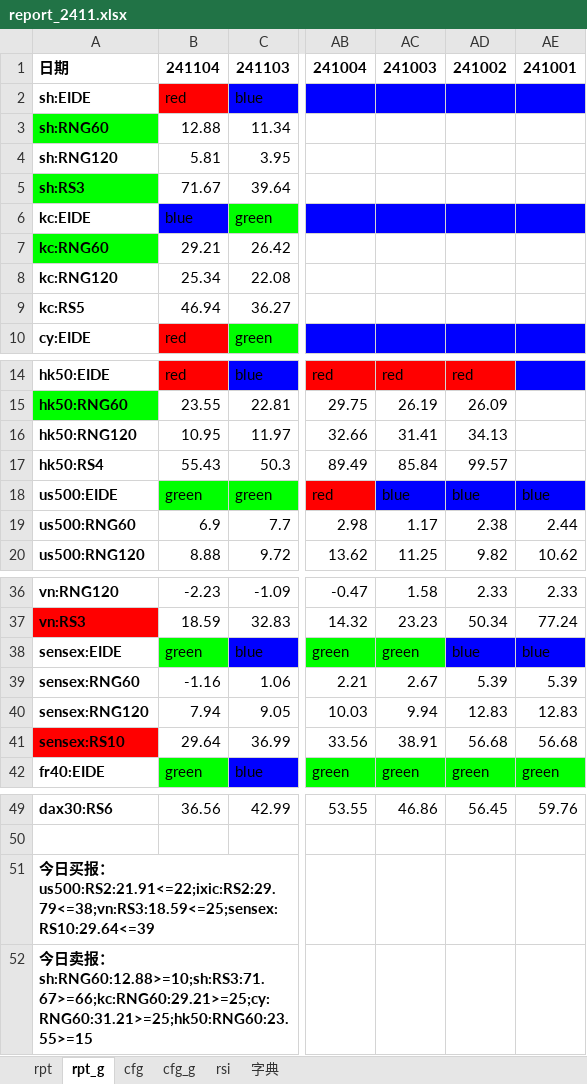
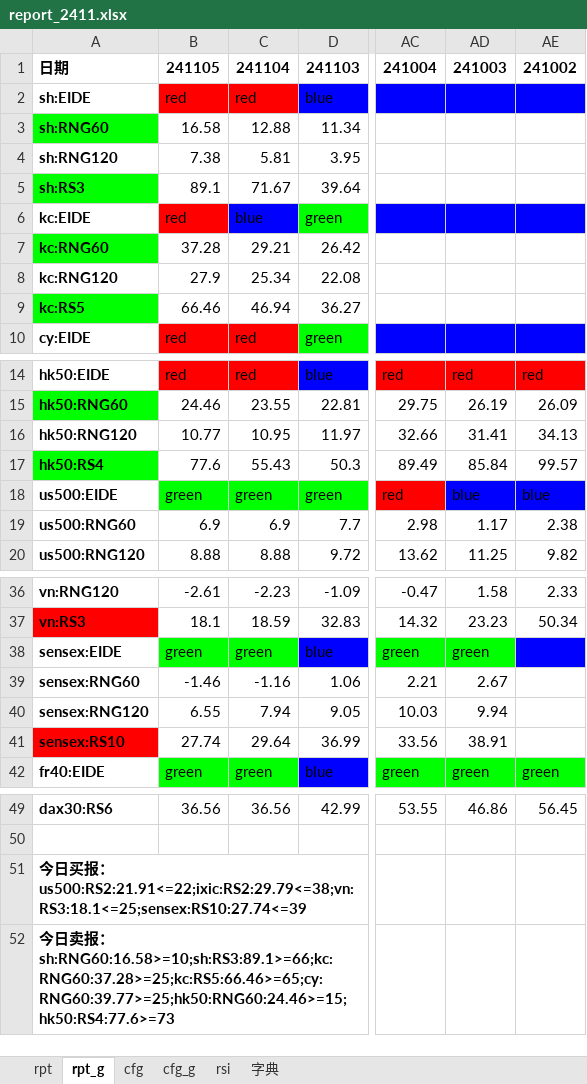
Before and after one commit to aixingkong/view, an Excel workbook: report_2411.xlsx, sheet rpt_g, drawn as a sheet; only a part is shown, gaps mark what is left out; values as stored, in another font and other column widths than the file's, no borders; conditional formats not drawn; removed rows and columns are numbered as before the commit, all else as after; the diff names each change by its address in the sheet, - before the commit and + after, or states it on an @@ line.

```diff
--- a/report_2411.xlsx (sheet rpt_g)
+++ b/report_2411.xlsx (sheet rpt_g)
+column B, rows 1-10: 241105 | red | 16.58 | 7.38 | 89.1 | red | 37.28 | 27.9 | 66.46 | red; rows 14-20: red | 24.46 | 10.77 | 77.6 | green | 6.9 | 8.88; rows 36-42: -2.61 | 18.1 | green | -1.46 | 6.55 | 27.74 | green; row 49: 36.56
-column AE, row 1: 241001; rows 18-20: blue | 2.44 | 10.62; rows 36-42: 2.33 | 77.24 | blue | 5.39 | 12.83 | 56.68 | green; row 49: 59.76
-A9 fill: none
+A9 fill: #00FF00
-A17 fill: none
+A17 fill: #00FF00
-AE38: blue
+AE38: (empty)
-AE39: 5.39
+AE39: (empty)
-AE40: 12.83
+AE40: (empty)
-AE41: 56.68
+AE41: (empty)
-A51: …报：us500:RS2:21.91<=22;ixic:RS2:29.79<=38;vn:RS3:18.59<=25;sensex:RS10:29.64<=39
+A51: …报：us500:RS2:21.91<=22;ixic:RS2:29.79<=38;vn:RS3:18.1<=25;sensex:RS10:27.74<=39
-A52: …报：sh:RNG60:12.88>=10;sh:RS3:71.67>=66;kc:RNG60:29.21>=25;cy:RNG60:31.21>=25;hk50:RNG60:23.55>=15
+A52: …报：sh:RNG60:16.58>=10;sh:RS3:89.1>=66;kc:RNG60:37.28>=25;kc:RS5:66.46>=65;cy:RNG60:39.77>=25;hk50:RNG60:24.46>=15;hk50:RS4:77.6>=73
```
Also changed, not shown: sheet rpt, 8 other files.
